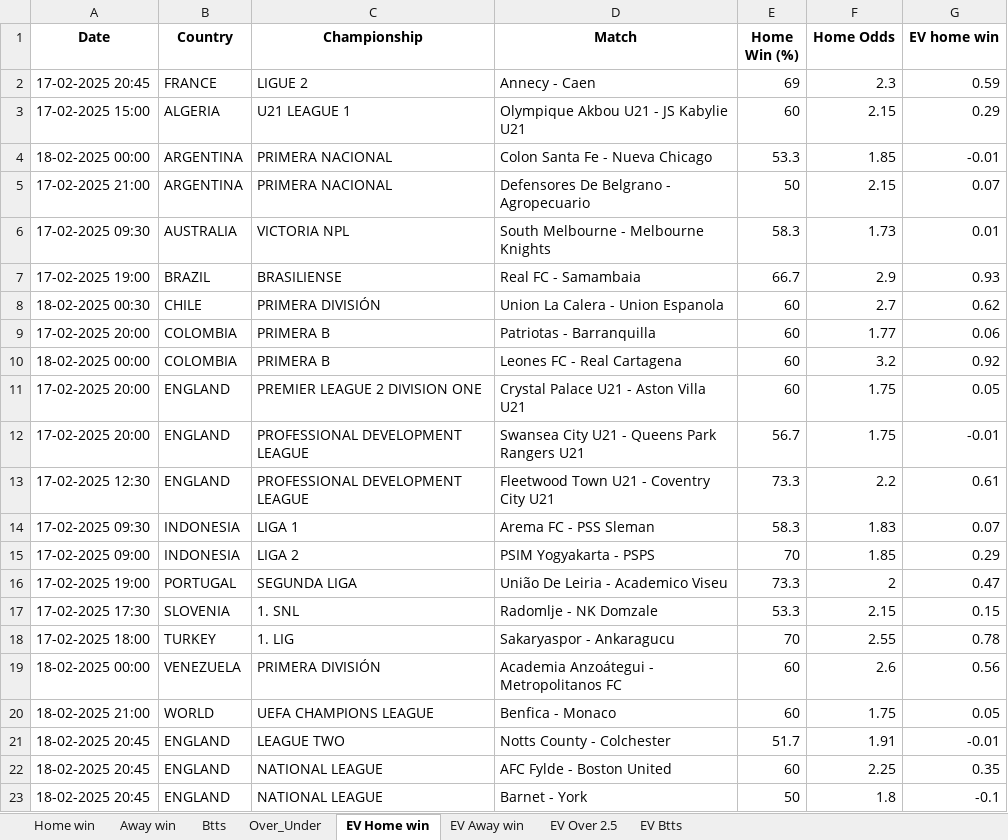
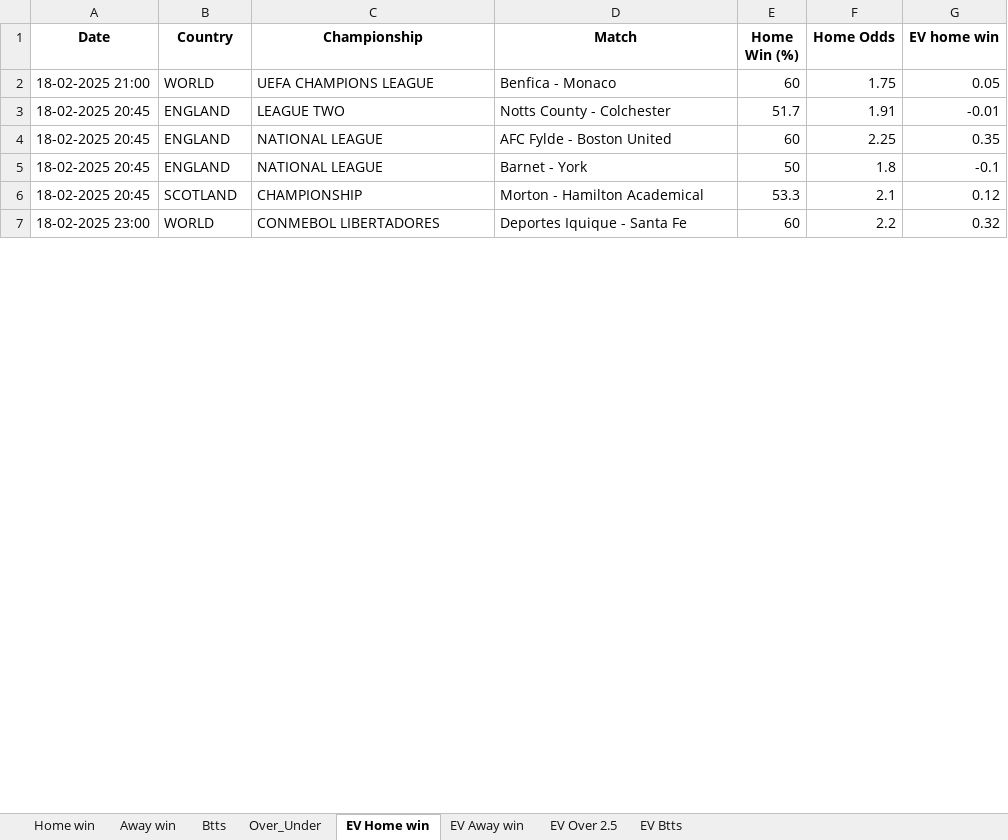
Before and after one commit to dcosta-da/soccer_predictions_scraper, an Excel workbook: scraper/data/betclever_predictions.xlsx, sheet EV Home win, drawn as a sheet; only a part is shown; the shorter side is filled out with more unchanged rows; values as stored, in another font and other column widths than the file's, no borders; removed rows and columns are numbered as before the commit, all else as after; the diff covers the shown part only; the diff names each change by its address in the sheet, - before the commit and + after, or states it on an @@ line.

```diff
--- a/scraper/data/betclever_predictions.xlsx (sheet EV Home win)
+++ b/scraper/data/betclever_predictions.xlsx (sheet EV Home win)
-row 2: 17-02-2025 20:45 | FRANCE | LIGUE 2 | Annecy - Caen | 69 | 2.3 | 0.59
-row 3: 17-02-2025 15:00 | ALGERIA | U21 LEAGUE 1 | Olympique Akbou U21 - JS Kabylie U21 | 60 | 2.15 | 0.29
-row 4: 18-02-2025 00:00 | ARGENTINA | PRIMERA NACIONAL | Colon Santa Fe - Nueva Chicago | 53.3 | 1.85 | -0.01
-row 5: 17-02-2025 21:00 | ARGENTINA | PRIMERA NACIONAL | Defensores De Belgrano - Agropecuario | 50 | 2.15 | 0.07
-row 6: 17-02-2025 09:30 | AUSTRALIA | VICTORIA NPL | South Melbourne - Melbourne Knights | 58.3 | 1.73 | 0.01
-row 7: 17-02-2025 19:00 | BRAZIL | BRASILIENSE | Real FC - Samambaia | 66.7 | 2.9 | 0.93
-row 8: 18-02-2025 00:30 | CHILE | PRIMERA DIVISIÓN | Union La Calera - Union Espanola | 60 | 2.7 | 0.62
-row 9: 17-02-2025 20:00 | COLOMBIA | PRIMERA B | Patriotas - Barranquilla | 60 | 1.77 | 0.06
-row 10: 18-02-2025 00:00 | COLOMBIA | PRIMERA B | Leones FC - Real Cartagena | 60 | 3.2 | 0.92
-row 11: 17-02-2025 20:00 | ENGLAND | PREMIER LEAGUE 2 DIVISION ONE | Crystal Palace U21 - Aston Villa U21 | 60 | 1.75 | 0.05
-row 12: 17-02-2025 20:00 | ENGLAND | PROFESSIONAL DEVELOPMENT LEAGUE | Swansea City U21 - Queens Park Rangers U21 | 56.7 | 1.75 | -0.01
-row 13: 17-02-2025 12:30 | ENGLAND | PROFESSIONAL DEVELOPMENT LEAGUE | Fleetwood Town U21 - Coventry City U21 | 73.3 | 2.2 | 0.61
-row 14: 17-02-2025 09:30 | INDONESIA | LIGA 1 | Arema FC - PSS Sleman | 58.3 | 1.83 | 0.07
-row 15: 17-02-2025 09:00 | INDONESIA | LIGA 2 | PSIM Yogyakarta - PSPS | 70 | 1.85 | 0.29
-row 16: 17-02-2025 19:00 | PORTUGAL | SEGUNDA LIGA | União De Leiria - Academico Viseu | 73.3 | 2 | 0.47
-row 17: 17-02-2025 17:30 | SLOVENIA | 1. SNL | Radomlje - NK Domzale | 53.3 | 2.15 | 0.15
-row 18: 17-02-2025 18:00 | TURKEY | 1. LIG | Sakaryaspor - Ankaragucu | 70 | 2.55 | 0.78
-row 19: 18-02-2025 00:00 | VENEZUELA | PRIMERA DIVISIÓN | Academia Anzoátegui - Metropolitanos FC | 60 | 2.6 | 0.56
```
Also changed, not shown: 20 added rows and 2 removed rows elsewhere in this sheet, sheet EV Btts, sheet EV Away win, sheet EV Over 2.5, sheet Btts, sheet Over_Under, sheet Home win, 1 more sheet.
